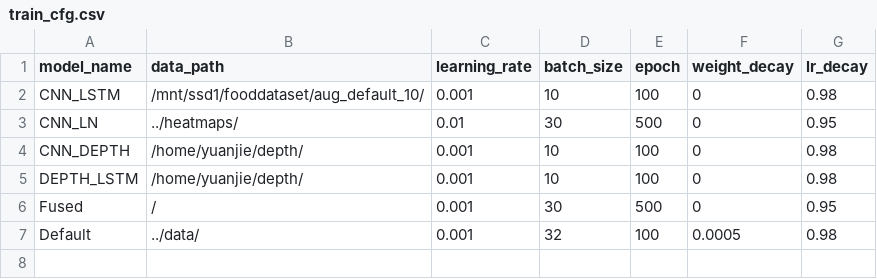
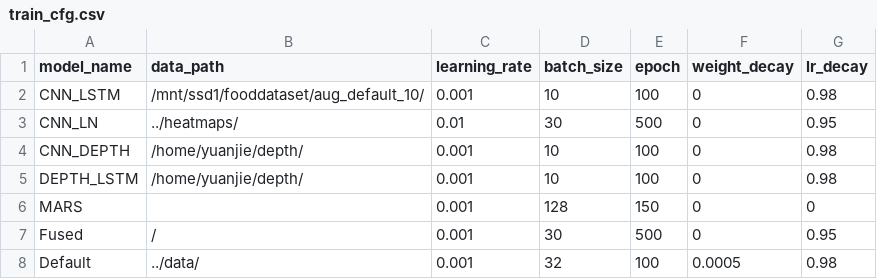
Before and after one commit to yuanjiechen/FHAR, a CSV file: train_cfg.csv, drawn as a sheet; the diff names each change by its address in the sheet, - before the commit and + after, or states it on an @@ line.

```diff
--- a/train_cfg.csv
+++ b/train_cfg.csv
+row 6: MARS |  | 0.001 | 128 | 150 | 0 | 0
```
Also changed, not shown: 4 other files.
